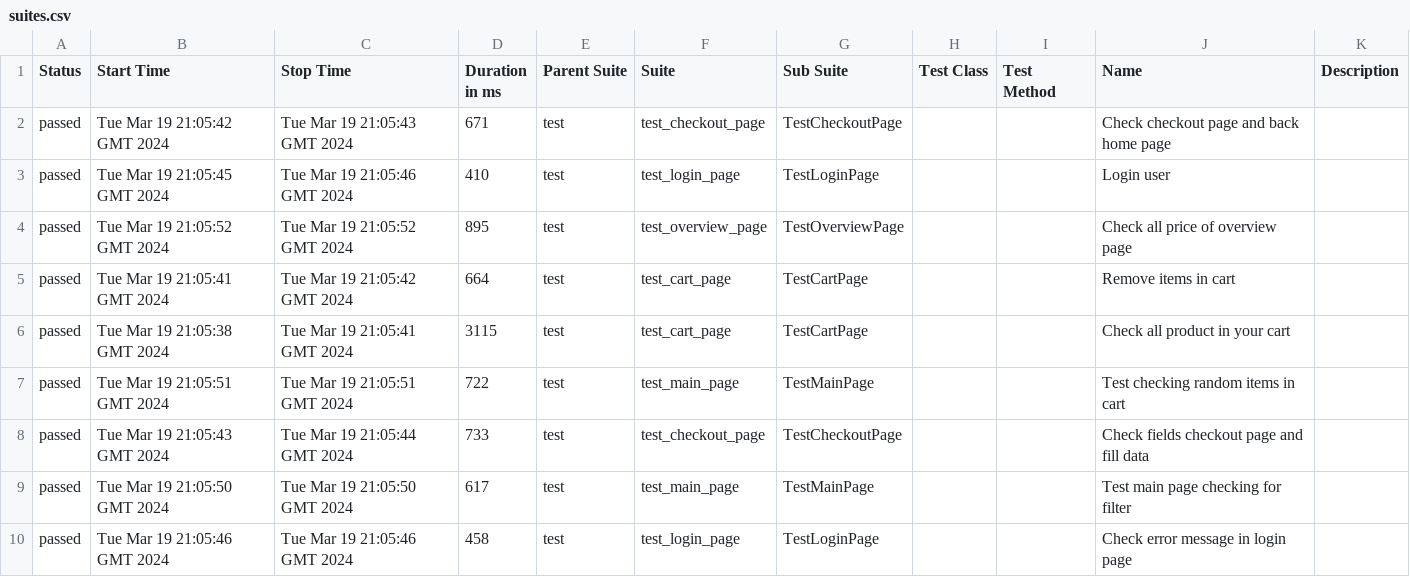
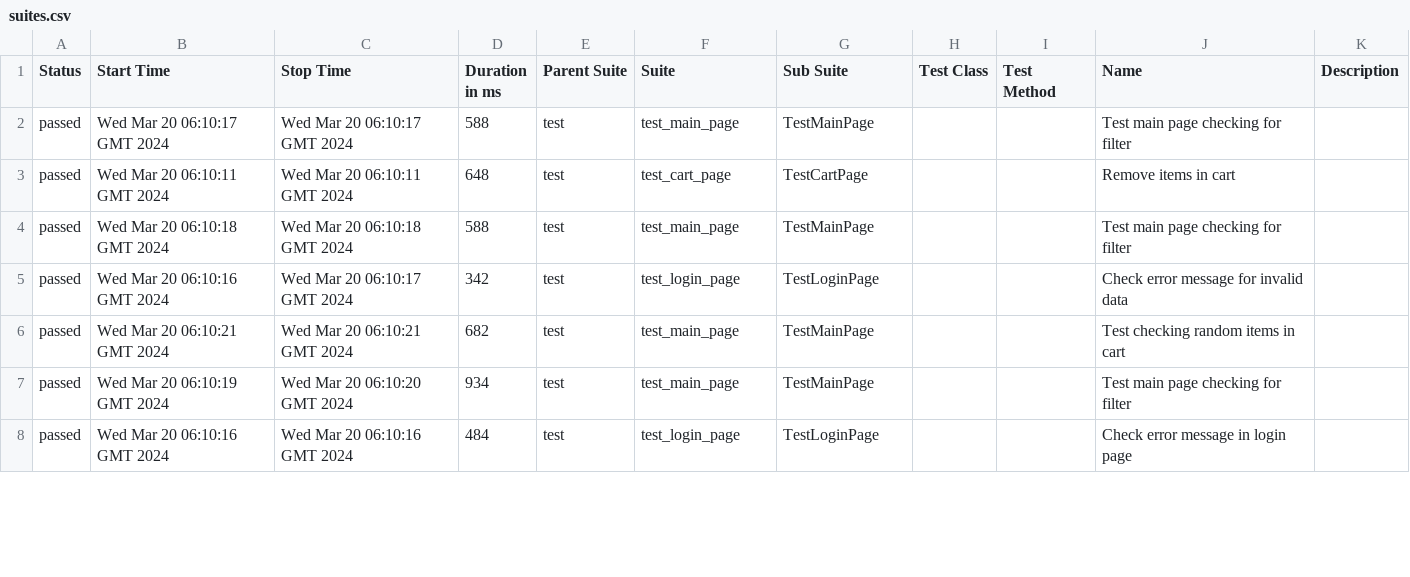
Before and after one commit to vladimirqw1221/test_ui, a CSV file: data/suites.csv, drawn as a sheet; only a part is shown; the diff covers the shown part only.

```diff
--- a/data/suites.csv
+++ b/data/suites.csv
@@ -1,10 +1,8 @@
 "Status","Start Time","Stop Time","Duration in ms","Parent Suite","Suite","Sub Suite","Test Class","Test Method","Name","Description"
-"passed","Tue Mar 19 21:05:42 GMT 2024","Tue Mar 19 21:05:43 GMT 2024","671","test","test_checkout_page","TestCheckoutPage","","","Check checkout page and back home page",""
-"passed","Tue Mar 19 21:05:45 GMT 2024","Tue Mar 19 21:05:46 GMT 2024","410","test","test_login_page","TestLoginPage","","","Login user",""
-"passed","Tue Mar 19 21:05:52 GMT 2024","Tue Mar 19 21:05:52 GMT 2024","895","test","test_overview_page","TestOverviewPage","","","Check all price of  overview page",""
-"passed","Tue Mar 19 21:05:41 GMT 2024","Tue Mar 19 21:05:42 GMT 2024","664","test","test_cart_page","TestCartPage","","","Remove items in cart",""
-"passed","Tue Mar 19 21:05:38 GMT 2024","Tue Mar 19 21:05:41 GMT 2024","3115","test","test_cart_page","TestCartPage","","","Check all product in your cart",""
-"passed","Tue Mar 19 21:05:51 GMT 2024","Tue Mar 19 21:05:51 GMT 2024","722","test","test_main_page","TestMainPage","","","Test checking random items in cart",""
-"passed","Tue Mar 19 21:05:43 GMT 2024","Tue Mar 19 21:05:44 GMT 2024","733","test","test_checkout_page","TestCheckoutPage","","","Check fields checkout page and fill data",""
-"passed","Tue Mar 19 21:05:50 GMT 2024","Tue Mar 19 21:05:50 GMT 2024","617","test","test_main_page","TestMainPage","","","Test main page checking for filter",""
-"passed","Tue Mar 19 21:05:46 GMT 2024","Tue Mar 19 21:05:46 GMT 2024","458","test","test_login_page","TestLoginPage","","","Check error message in login page",""
+"passed","Wed Mar 20 06:10:17 GMT 2024","Wed Mar 20 06:10:17 GMT 2024","588","test","test_main_page","TestMainPage","","","Test main page checking for filter",""
+"passed","Wed Mar 20 06:10:11 GMT 2024","Wed Mar 20 06:10:11 GMT 2024","648","test","test_cart_page","TestCartPage","","","Remove items in cart",""
+"passed","Wed Mar 20 06:10:18 GMT 2024","Wed Mar 20 06:10:18 GMT 2024","588","test","test_main_page","TestMainPage","","","Test main page checking for filter",""
+"passed","Wed Mar 20 06:10:16 GMT 2024","Wed Mar 20 06:10:17 GMT 2024","342","test","test_login_page","TestLoginPage","","","Check error message for invalid data",""
+"passed","Wed Mar 20 06:10:21 GMT 2024","Wed Mar 20 06:10:21 GMT 2024","682","test","test_main_page","TestMainPage","","","Test checking random items in cart",""
+"passed","Wed Mar 20 06:10:19 GMT 2024","Wed Mar 20 06:10:20 GMT 2024","934","test","test_main_page","TestMainPage","","","Test main page checking for filter",""
+"passed","Wed Mar 20 06:10:16 GMT 2024","Wed Mar 20 06:10:16 GMT 2024","484","test","test_login_page","TestLoginPage","","","Check error message in login page",""
```
Also changed, not shown: 2 added rows and 24 edited cells elsewhere in this file, data/behaviors.csv, 28 other files.
